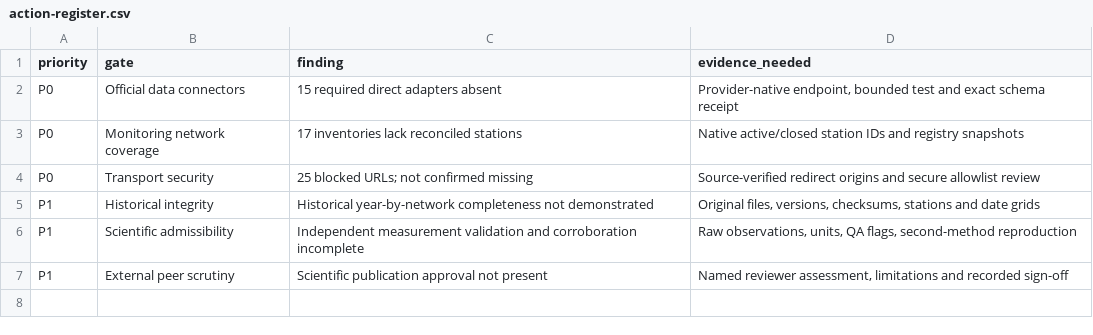
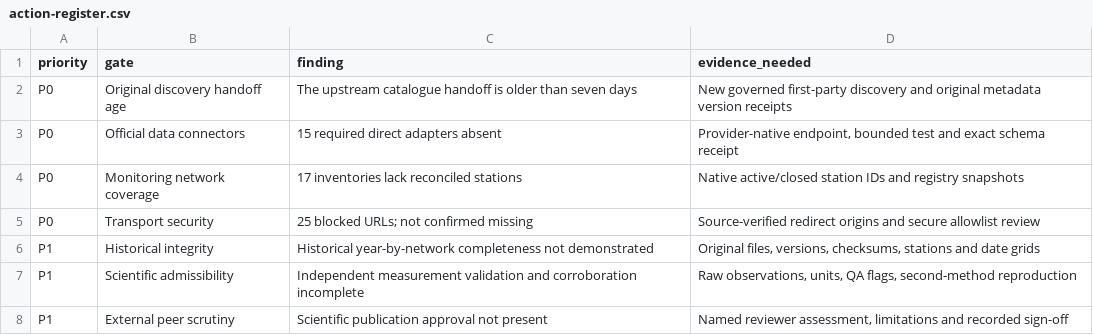
Before and after one commit to homegundredaroad/UK-Environmental-Intelligence-Catalogue, a CSV file: reports/weekly/archive/2026-W47/action-register.csv, drawn as a sheet.

```diff
--- a/reports/weekly/archive/2026-W47/action-register.csv
+++ b/reports/weekly/archive/2026-W47/action-register.csv
@@ -1,2 +1,3 @@
 priority,gate,finding,evidence_needed
+P0,Original discovery handoff age,The upstream catalogue handoff is older than seven days,New governed first-party discovery and original metadata version receipts
 P0,Official data connectors,15 required direct adapters absent,"Provider-native endpoint, bounded test and exact schema receipt"
```
Also changed, not shown: reports/weekly/current/action-register.csv, 21 other files.
